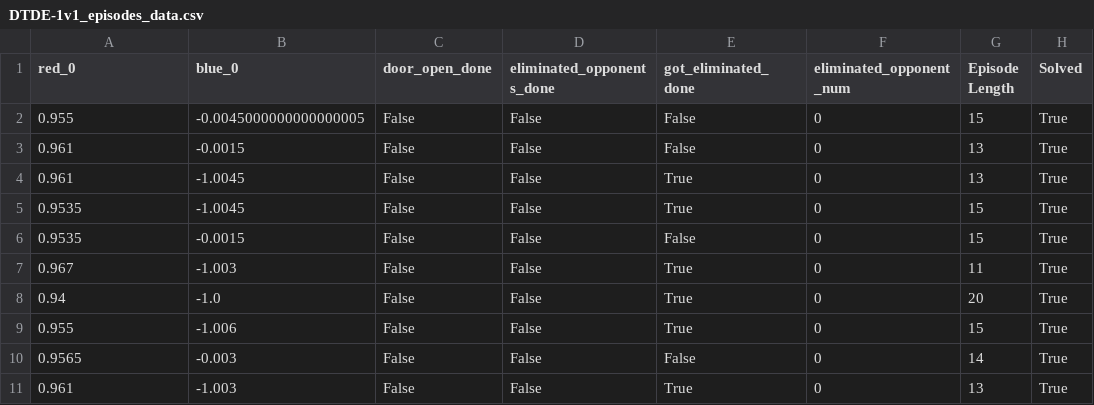
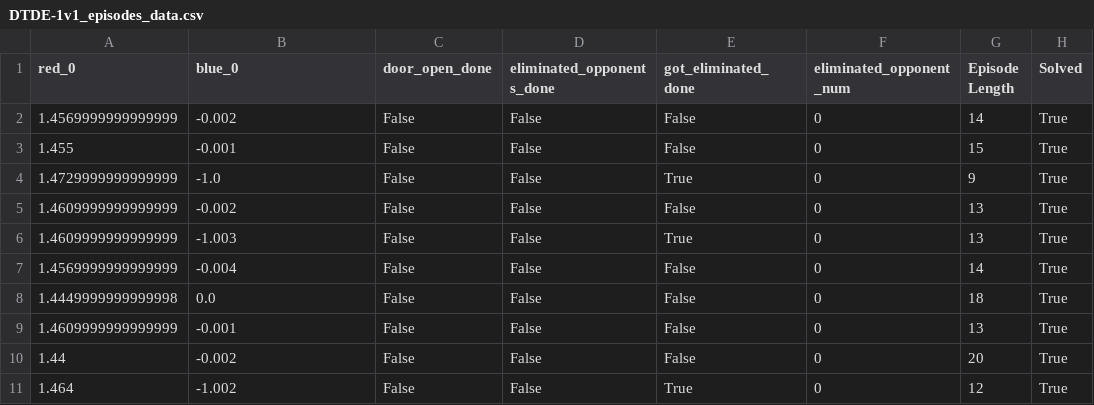
Before and after one commit to heng2j/multigrid, a CSV file: submission/evaluation_reports/DTDE-1v1_episodes_data.csv, drawn as a sheet.

```diff
--- a/submission/evaluation_reports/DTDE-1v1_episodes_data.csv
+++ b/submission/evaluation_reports/DTDE-1v1_episodes_data.csv
@@ -1,11 +1,11 @@
 red_0,blue_0,door_open_done,eliminated_opponents_done,got_eliminated_done,eliminated_opponent_num,Episode Length,Solved
-0.955,-0.0045000000000000005,False,False,False,0,15,True
-0.961,-0.0015,False,False,False,0,13,True
-0.961,-1.0045,False,False,True,0,13,True
-0.9535,-1.0045,False,False,True,0,15,True
-0.9535,-0.0015,False,False,False,0,15,True
-0.967,-1.003,False,False,True,0,11,True
-0.94,-1.0,False,False,True,0,20,True
-0.955,-1.006,False,False,True,0,15,True
-0.9565,-0.003,False,False,False,0,14,True
-0.961,-1.003,False,False,True,0,13,True
+1.4569999999999999,-0.002,False,False,False,0,14,True
+1.455,-0.001,False,False,False,0,15,True
+1.4729999999999999,-1.0,False,False,True,0,9,True
+1.4609999999999999,-0.002,False,False,False,0,13,True
+1.4609999999999999,-1.003,False,False,True,0,13,True
+1.4569999999999999,-0.004,False,False,False,0,14,True
+1.4449999999999998,0.0,False,False,False,0,18,True
+1.4609999999999999,-0.001,False,False,False,0,13,True
+1.44,-0.002,False,False,False,0,20,True
+1.464,-1.002,False,False,True,0,12,True
```
Also changed, not shown: 7 other files.
